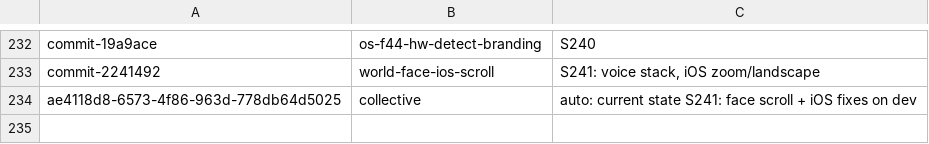
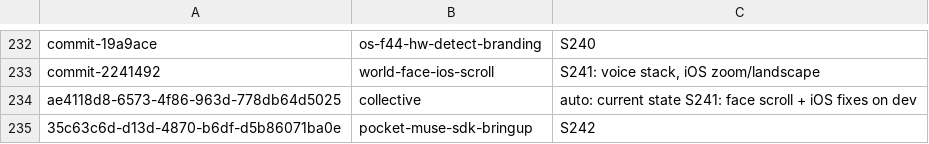
Before and after one commit to RaBbLE-Collective/RaBbLE-Grimoire, a TSV file: log/token-ledger.tsv, drawn as a sheet; only a part is shown, gaps mark what is left out.

Commit message:
transcribe ~ grimoire/log >> S242 LATEST + token breadcrumb // %S242_LATEST%

```diff
--- a/log/token-ledger.tsv
+++ b/log/token-ledger.tsv
@@ -234 +234,2 @@ commit-2241492	world-face-ios-scroll	S241: voice stack, iOS zoom/landscape
 ae4118d8-6573-4f86-963d-778db64d5025	collective	auto: current state S241: face scroll + iOS fixes on dev
+35c63c6d-d13d-4870-b6df-d5b86071ba0e	pocket-muse-sdk-bringup	S242
```
Also changed, not shown: 1 other file.
